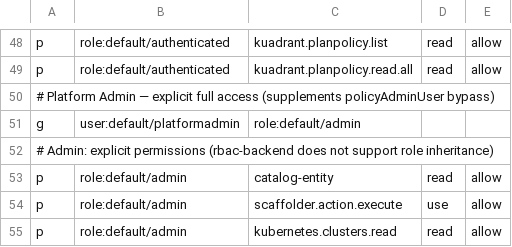
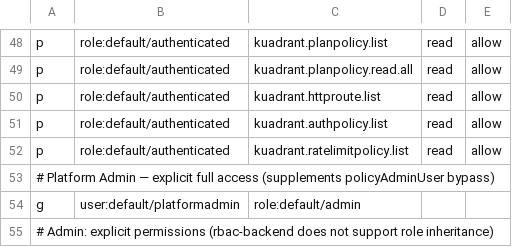
Before and after one commit to maximilianoPizarro/platform-hub-spoke-config, a CSV file: components/developer-hub/files/lightspeed/rbac-policy.csv, drawn as a sheet; only a part is shown, gaps mark what is left out; the shorter side is filled out with more unchanged rows; the diff names each change by its address in the sheet, - before the commit and + after, or states it on an @@ line.

```diff
--- a/components/developer-hub/files/lightspeed/rbac-policy.csv
+++ b/components/developer-hub/files/lightspeed/rbac-policy.csv
+row 50: p | role:default/authenticated | kuadrant.httproute.list | read | allow
+row 51: p | role:default/authenticated | kuadrant.authpolicy.list | read | allow
+row 52: p | role:default/authenticated | kuadrant.ratelimitpolicy.list | read | allow
```
Also changed, not shown: 51 other files.
